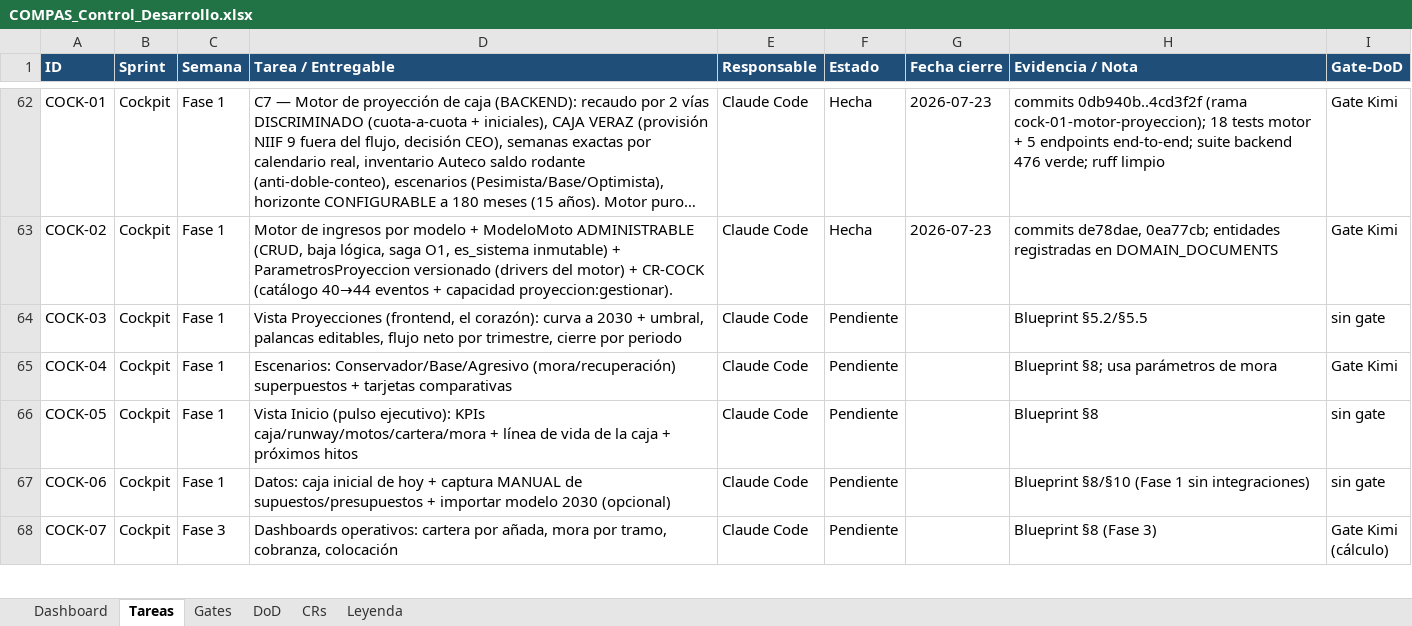
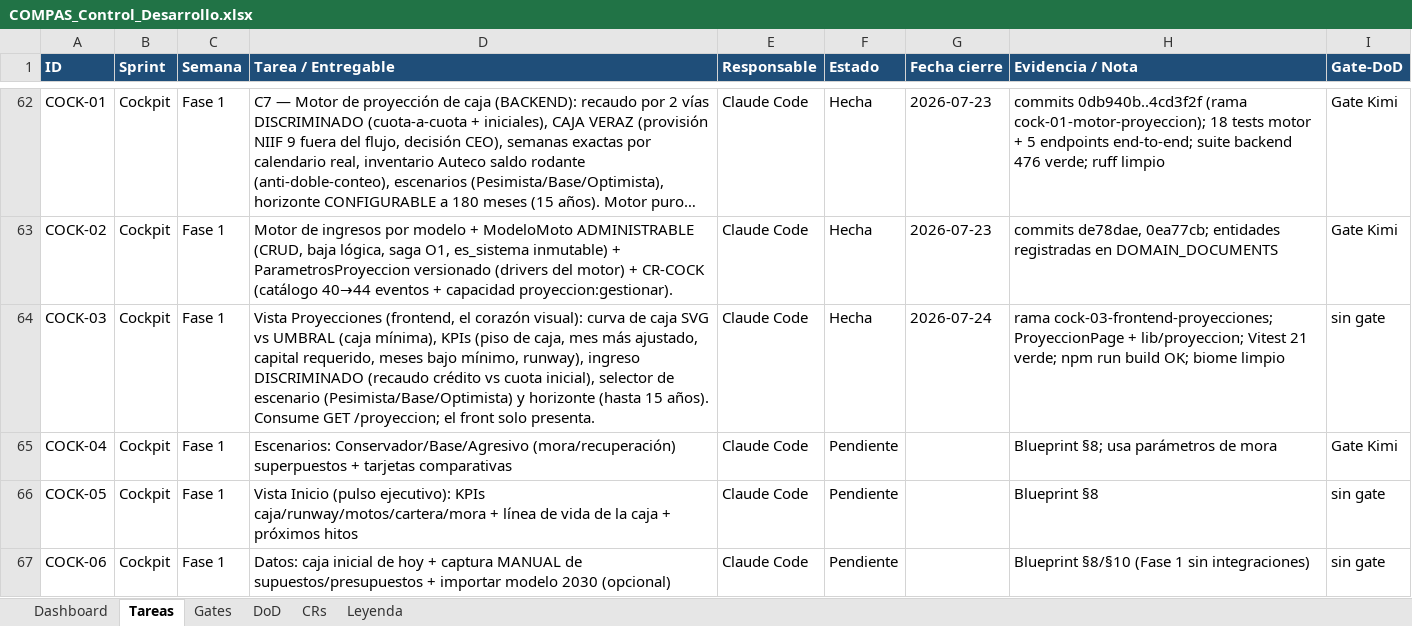
Before and after one commit to RoddosColombia/compas, an Excel workbook: docs/COMPAS_Control_Desarrollo.xlsx, sheet Tareas, drawn as a sheet; only a part is shown, gaps mark what is left out; the shorter side is filled out with more unchanged rows; long unchanged cells end in …; values as stored, in another font and other column widths than the file's, no borders; the diff names each change by its address in the sheet, - before the commit and + after, or states it on an @@ line.

```diff
--- a/docs/COMPAS_Control_Desarrollo.xlsx (sheet Tareas)
+++ b/docs/COMPAS_Control_Desarrollo.xlsx (sheet Tareas)
-D64 (Tarea / Entregable): …(frontend, el corazón): curva a 2030 + umbral, palancas editables, flujo neto por trimestre, cierre por periodo
+D64 (Tarea / Entregable): …(frontend, el corazón visual): curva de caja SVG vs UMBRAL (caja mínima), KPIs (piso de caja, mes más ajustado, capital requerido, meses bajo mínimo, runway), ingreso DISCRIMINADO (recaudo crédito vs cuota inicial), selector de escenario (Pesimista/Base/Optimista) y horizonte (hasta 15 años). Consume GET /proyeccion; el front solo presenta.
-F64 (Estado): Pendiente
+F64 (Estado): Hecha
-G64 (Fecha cierre): (empty)
+G64 (Fecha cierre): 2026-07-24
-H64 (Evidencia / Nota): Blueprint §5.2/§5.5
+H64 (Evidencia / Nota): rama cock-03-frontend-proyecciones; ProyeccionPage + lib/proyeccion; Vitest 21 verde; npm run build OK; biome limpio
```
Also changed, not shown: 6 other files.
